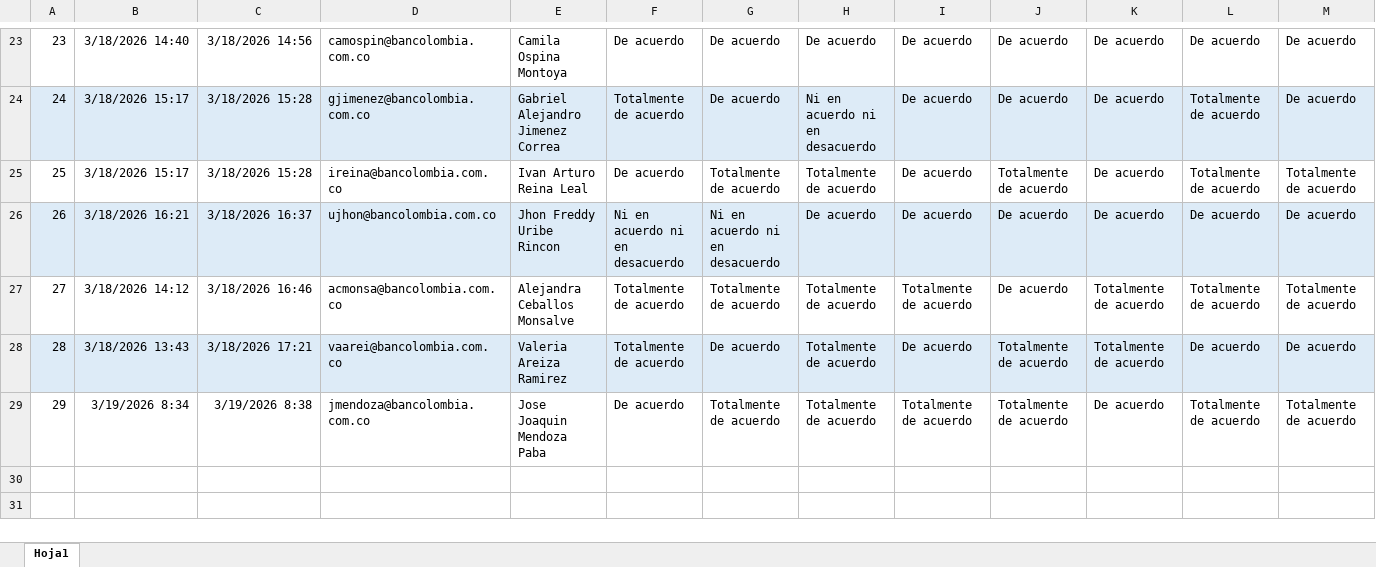
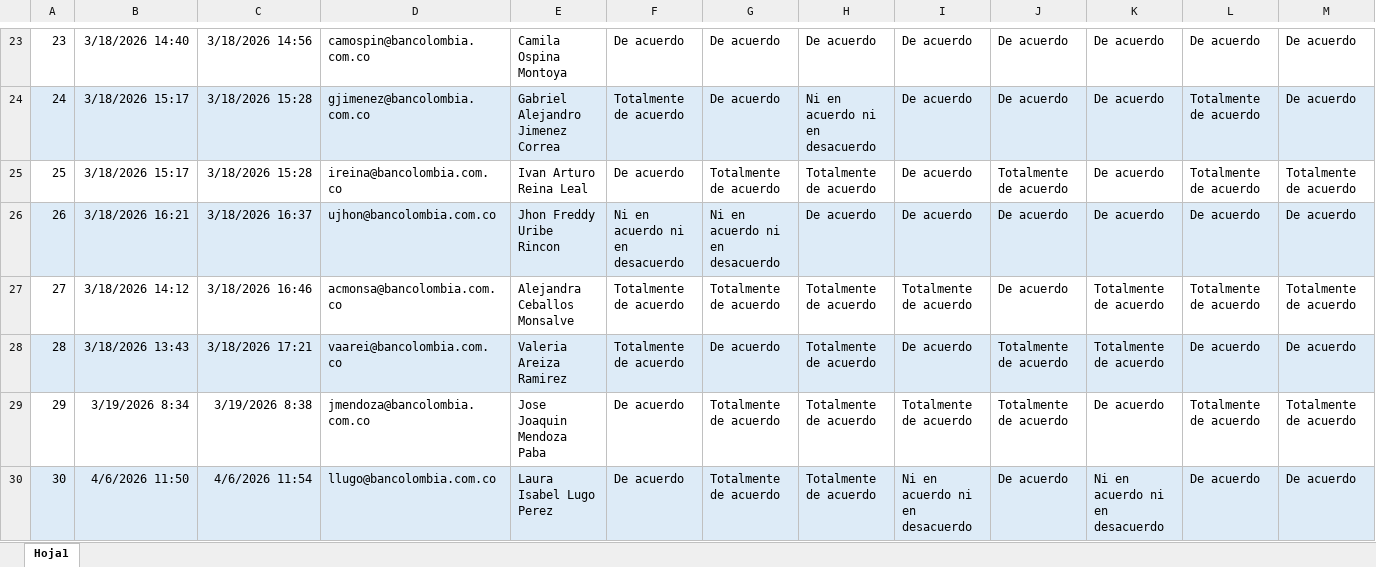
Before and after one commit to DavidZap/tablero_pre_pos_intervencion, an Excel workbook: data/raw/Experiencia_en_el_uso_de_Power_App_B-Lab.xlsx, sheet Hoja1, drawn as a sheet; only a part is shown, gaps mark what is left out; values as stored, in another font and other column widths than the file's, no borders; rows hold the shown columns only; the diff names each change by its address in the sheet, - before the commit and + after, or states it on an @@ line.

Commit message:
Implement analysis of TAM/UTAUT constructs in Streamlit app; update CSV outputs for open-ended questions and ranking metrics; enhance usability metrics and add new construct data.

```diff
--- a/data/raw/Experiencia_en_el_uso_de_Power_App_B-Lab.xlsx (sheet Hoja1)
+++ b/data/raw/Experiencia_en_el_uso_de_Power_App_B-Lab.xlsx (sheet Hoja1)
+row 30: 30 | 4/6/2026 11:50 | 4/6/2026 11:54 | llugo@bancolombia.com.co | Laura Isabel Lugo Perez | De acuerdo | Totalmente de acuerdo | Totalmente de acuerdo | Ni en acuerdo ni en desacuerdo | De acuerdo | Ni en acuerdo ni en desacuerdo | De acuerdo | De acuerdo
```
Also changed, not shown: 7 other files.
